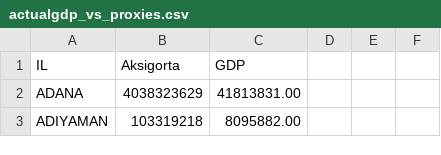
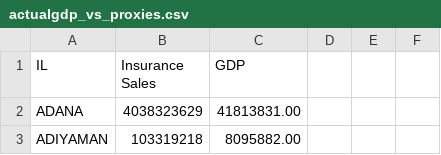
Before and after one commit to mohsen-bahrami/GoodCitiesAreGoods, a CSV file: data/Istanbul/actualgdp_vs_proxies.csv, drawn as a sheet; only a part is shown.

Commit message:
Update actualgdp_vs_proxies.csv

```diff
--- a/data/Istanbul/actualgdp_vs_proxies.csv
+++ b/data/Istanbul/actualgdp_vs_proxies.csv
@@ -1,2 +1,2 @@
-IL,Aksigorta,GDP,,,
+IL,Insurance Sales,GDP,,,
 ADANA,4038323629,41813831.00,,,
```
